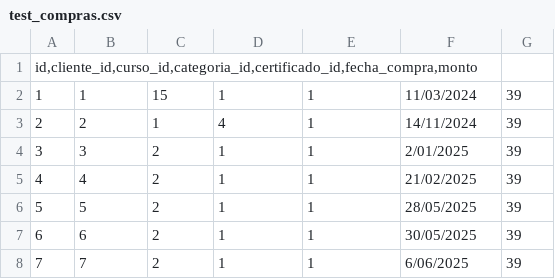
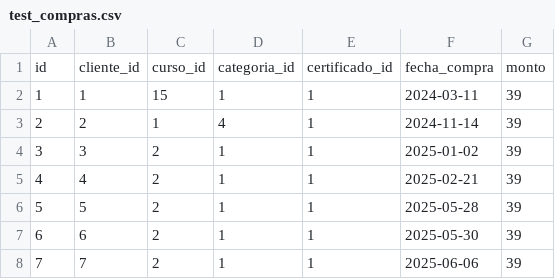
Before and after one commit to 4bimcad/sales-analytics-pipeline, a CSV file: data/incoming/test_compras.csv, drawn as a sheet.

Commit message:
Update test_compras.csv

```diff
--- a/data/incoming/test_compras.csv
+++ b/data/incoming/test_compras.csv
@@ -1,8 +1,8 @@
-id,cliente_id,curso_id,categoria_id,certificado_id,fecha_compra,monto
-1;1;15;1;1;11/03/2024;39
-2;2;1;4;1;14/11/2024;39
-3;3;2;1;1;2/01/2025;39
-4;4;2;1;1;21/02/2025;39
-5;5;2;1;1;28/05/2025;39
-6;6;2;1;1;30/05/2025;39
-7;7;2;1;1;6/06/2025;39
+id;cliente_id;curso_id;categoria_id;certificado_id;fecha_compra;monto
+1;1;15;1;1;2024-03-11;39
+2;2;1;4;1;2024-11-14;39
+3;3;2;1;1;2025-01-02;39
+4;4;2;1;1;2025-02-21;39
+5;5;2;1;1;2025-05-28;39
+6;6;2;1;1;2025-05-30;39
+7;7;2;1;1;2025-06-06;39
```
